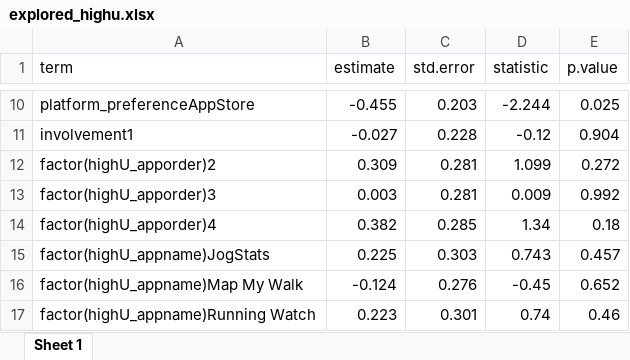
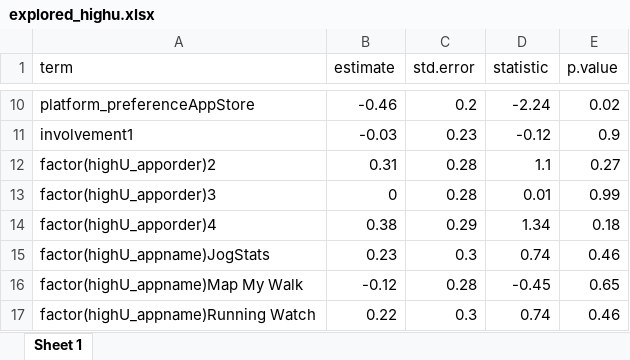
Before and after one commit to DocEdo/AppStore, an Excel workbook: temporary_files/explored_highu.xlsx, sheet Sheet 1, drawn as a sheet; only a part is shown, gaps mark what is left out; values as stored, in another font and other column widths than the file's, no borders; the diff covers the shown part only; the diff names each change by its address in the sheet, - before the commit and + after, or states it on an @@ line.

```diff
--- a/temporary_files/explored_highu.xlsx (sheet Sheet 1)
+++ b/temporary_files/explored_highu.xlsx (sheet Sheet 1)
-B10 (estimate): -0.455
+B10 (estimate): -0.46
-C10 (std.error): 0.203
+C10 (std.error): 0.2
-D10 (statistic): -2.244
+D10 (statistic): -2.24
-E10 (p.value): 0.025
+E10 (p.value): 0.02
-B11 (estimate): -0.027
+B11 (estimate): -0.03
-C11 (std.error): 0.228
+C11 (std.error): 0.23
-E11 (p.value): 0.904
+E11 (p.value): 0.9
-B12 (estimate): 0.309
+B12 (estimate): 0.31
-C12:C13 (std.error): 0.281
+C12:C13 (std.error): 0.28
-D12 (statistic): 1.099
+D12 (statistic): 1.1
-E12 (p.value): 0.272
+E12 (p.value): 0.27
-B13 (estimate): 0.003
+B13 (estimate): 0
-D13 (statistic): 0.009
+D13 (statistic): 0.01
-E13 (p.value): 0.992
+E13 (p.value): 0.99
-B14 (estimate): 0.382
+B14 (estimate): 0.38
-C14 (std.error): 0.285
+C14 (std.error): 0.29
-B15 (estimate): 0.225
+B15 (estimate): 0.23
-C15 (std.error): 0.303
+C15 (std.error): 0.3
-D15 (statistic): 0.743
+D15 (statistic): 0.74
-E15 (p.value): 0.457
+E15 (p.value): 0.46
-B16 (estimate): -0.124
+B16 (estimate): -0.12
-C16 (std.error): 0.276
+C16 (std.error): 0.28
-E16 (p.value): 0.652
+E16 (p.value): 0.65
-B17 (estimate): 0.223
+B17 (estimate): 0.22
-C17 (std.error): 0.301
+C17 (std.error): 0.3
```
Also changed, not shown: 30 edited cells elsewhere in this sheet, Kruskal_Dunns_Results.xlsx, combined_posthoc_results.xlsx, 30 other files.
